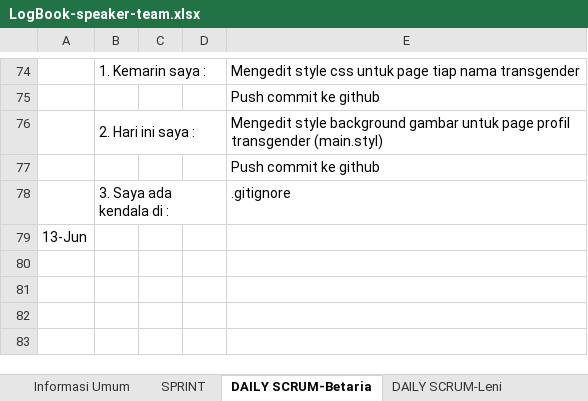
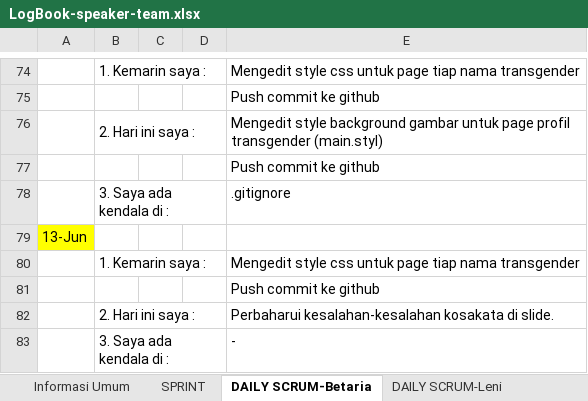
Before and after one commit to bunga2201/speaker-team, an Excel workbook: public/log-book/LogBook-speaker-team.xlsx, sheet DAILY SCRUM-Betaria, drawn as a sheet; only a part is shown, gaps mark what is left out; values as stored, in another font and other column widths than the file's, no borders; the diff names each change by its address in the sheet, - before the commit and + after, or states it on an @@ line.

Commit message:
penambahan gambar pada tiap slide

```diff
--- a/public/log-book/LogBook-speaker-team.xlsx (sheet DAILY SCRUM-Betaria)
+++ b/public/log-book/LogBook-speaker-team.xlsx (sheet DAILY SCRUM-Betaria)
-A79 fill: none
+A79 fill: #FFFF00
+row 80:  | 1. Kemarin saya : |  |  | Mengedit style css untuk page tiap nama transgender
+row 81:  |  |  |  | Push commit ke github
+row 82:  | 2. Hari ini saya : |  |  | Perbaharui kesalahan-kesalahan kosakata di slide.
+row 83:  | 3. Saya ada kendala di : |  |  | -
```
Also changed, not shown: sheet DAILY SCRUM-Leni, sheet DAILY SCRUM-Hayati, 24 other files.
